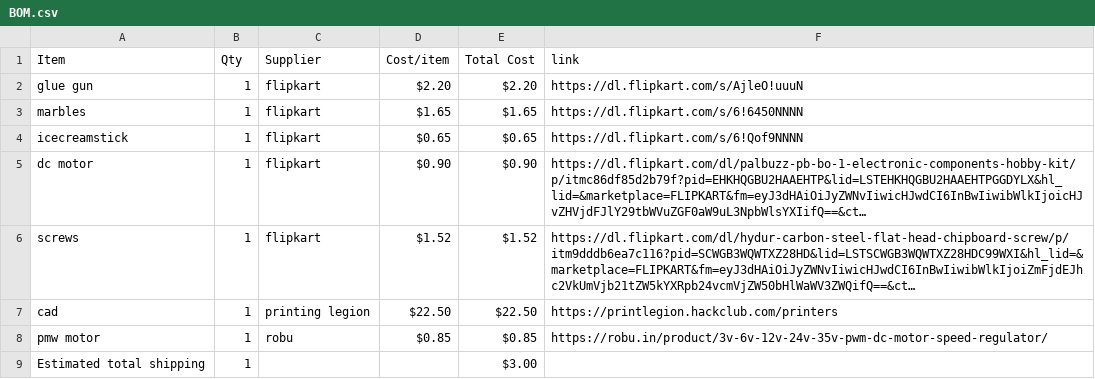
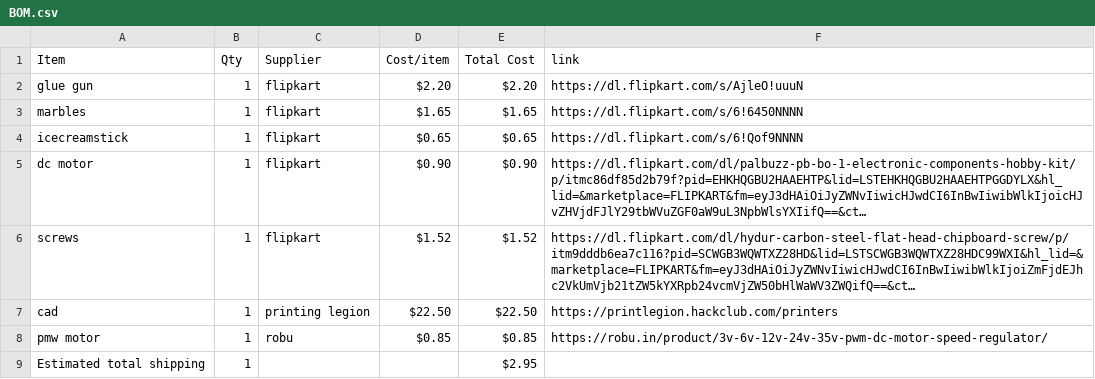
Before and after one commit to bhavanasrinamthabad1809-hub/castle-run, a CSV file: BOM.csv, drawn as a sheet; long unchanged cells end in ….

Commit message:
Sync marble  run from Half Life

```diff
--- a/BOM.csv
+++ b/BOM.csv
@@ -8,2 +8,2 @@ cad,1,printing legion,$22.50,$22.50,https://printlegion.hackclub.com/printers
 pmw motor,1,robu,$0.85,$0.85,https://robu.in/product/3v-6v-12v-24v-35v-pwm-dc-motor-speed-regulator/
-Estimated total shipping,1,,,$3.00,
+Estimated total shipping,1,,,$2.95,
```
